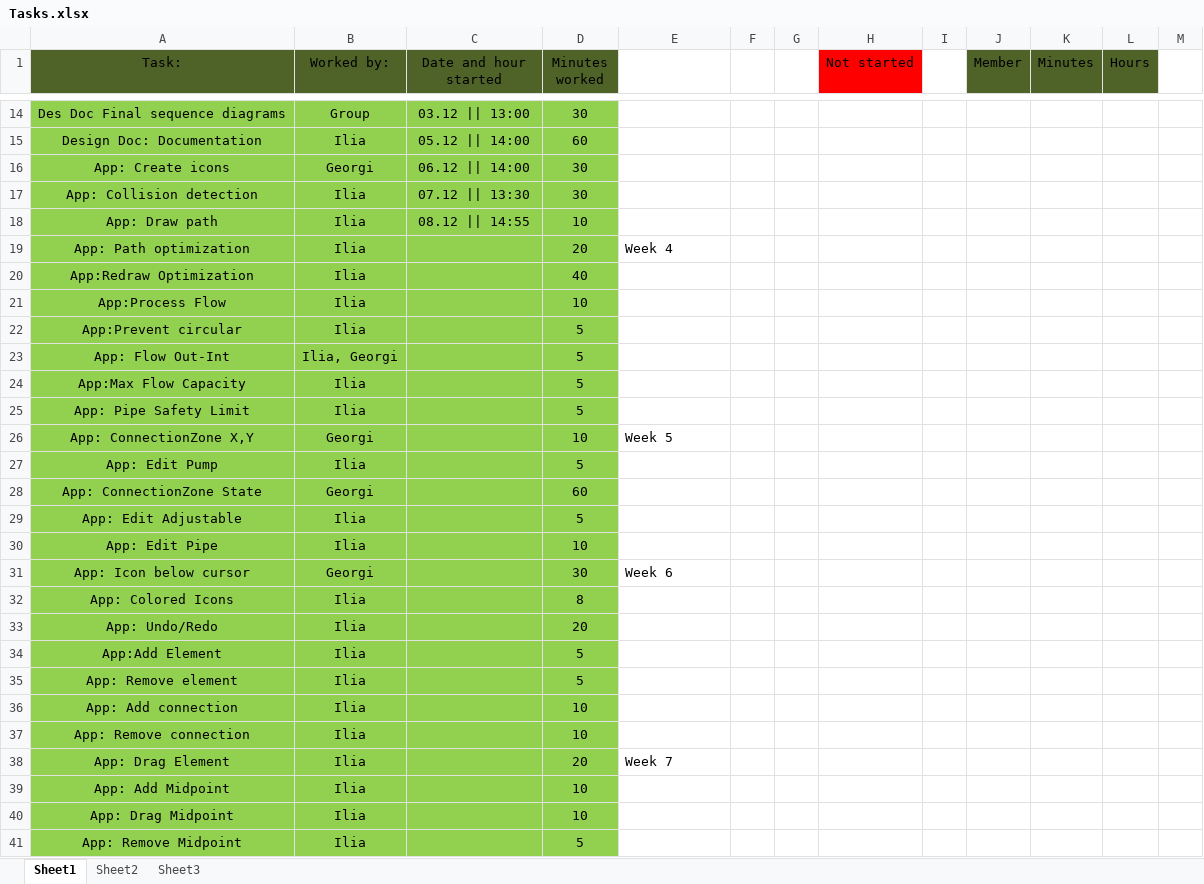
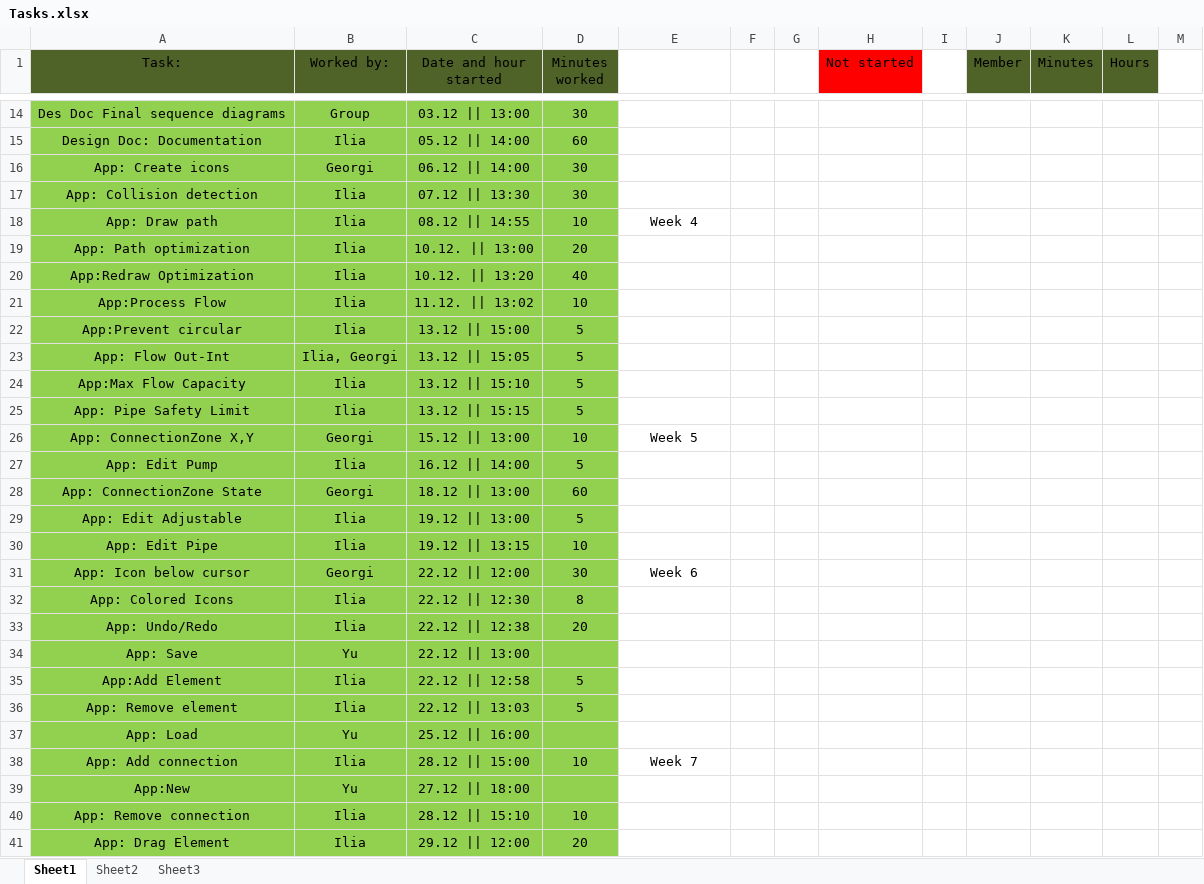
Before and after one commit to IliqNikushev/flow-network, an Excel workbook: Deliverables/Tasks.xlsx, sheet Sheet1, drawn as a sheet; only a part is shown, gaps mark what is left out; values as stored, in another font and other column widths than the file's, no borders; removed rows and columns are numbered as before the commit, all else as after; the diff covers the shown part only; the diff names each change by its address in the sheet, - before the commit and + after, or states it on an @@ line.

Commit message:
Tasks added dates and hours

```diff
--- a/Deliverables/Tasks.xlsx (sheet Sheet1)
+++ b/Deliverables/Tasks.xlsx (sheet Sheet1)
-E18: (empty)
+E18: Week 4
-C19 (Date and hour started): (empty)
+C19 (Date and hour started): 10.12. || 13:00
-E19: Week 4
+E19: (empty)
-C20 (Date and hour started): (empty)
+C20 (Date and hour started): 10.12. || 13:20
-C21 (Date and hour started): (empty)
+C21 (Date and hour started): 11.12. || 13:02
-C22 (Date and hour started): (empty)
+C22 (Date and hour started): 13.12 || 15:00
-C23 (Date and hour started): (empty)
+C23 (Date and hour started): 13.12 || 15:05
-C24 (Date and hour started): (empty)
+C24 (Date and hour started): 13.12 || 15:10
-C25 (Date and hour started): (empty)
+C25 (Date and hour started): 13.12 || 15:15
-C26 (Date and hour started): (empty)
+C26 (Date and hour started): 15.12 || 13:00
-E26 alignment: left
+E26 alignment: center
-C27 (Date and hour started): (empty)
+C27 (Date and hour started): 16.12 || 14:00
-C28 (Date and hour started): (empty)
+C28 (Date and hour started): 18.12 || 13:00
-C29 (Date and hour started): (empty)
+C29 (Date and hour started): 19.12 || 13:00
-C30 (Date and hour started): (empty)
+C30 (Date and hour started): 19.12 || 13:15
-C31 (Date and hour started): (empty)
+C31 (Date and hour started): 22.12 || 12:00
-E31 alignment: left
+E31 alignment: center
-C32 (Date and hour started): (empty)
+C32 (Date and hour started): 22.12 || 12:30
-C33 (Date and hour started): (empty)
+C33 (Date and hour started): 22.12 || 12:38
+row 34: App: Save | Yu | 22.12 || 13:00
-C35 (Date and hour started): (empty)
+C35 (Date and hour started): 22.12 || 12:58
-C36 (Date and hour started): (empty)
+C36 (Date and hour started): 22.12 || 13:03
+row 37: App: Load | Yu | 25.12 || 16:00
-C38 (Date and hour started): (empty)
+C38 (Date and hour started): 28.12 || 15:00
-E38: (empty)
+E38: Week 7
+row 39: App:New | Yu | 27.12 || 18:00
-C40 (Date and hour started): (empty)
+C40 (Date and hour started): 28.12 || 15:10
-C41 (Date and hour started): (empty)
+C41 (Date and hour started): 29.12 || 12:00
-E41: Week 7
+E41: (empty)
-row 39: App: Add Midpoint | Ilia |  | 10
-row 40: App: Drag Midpoint | Ilia |  | 10
-row 41: App: Remove Midpoint | Ilia |  | 5
```
Also changed, not shown: 6 added rows, 6 removed rows, 10 edited cells and cell formats elsewhere in this sheet.
